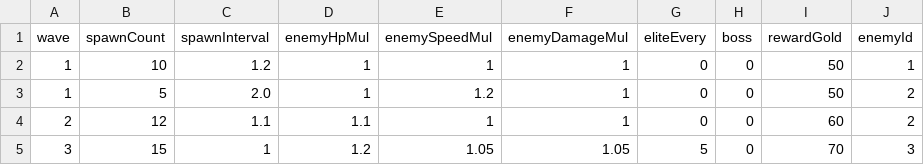
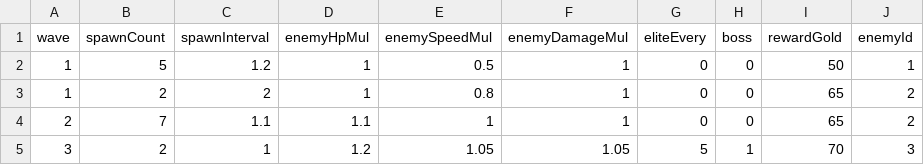
Before and after one commit to msking1125/ProjectFirst, a CSV file: Assets/Project/Data/Wave.csv, drawn as a sheet.

```diff
--- a/Assets/Project/Data/Wave.csv
+++ b/Assets/Project/Data/Wave.csv
@@ -1,5 +1,5 @@
 wave,spawnCount,spawnInterval,enemyHpMul,enemySpeedMul,enemyDamageMul,eliteEvery,boss,rewardGold,enemyId
-1,10,1.2,1,1,1,0,0,50,1
-1,5,2.0,1,1.2,1,0,0,50,2
-2,12,1.1,1.1,1,1,0,0,60,2
-3,15,1,1.2,1.05,1.05,5,0,70,3
+1,5,1.2,1,0.5,1,0,0,50,1
+1,2,2,1,0.8,1,0,0,65,2
+2,7,1.1,1.1,1,1,0,0,65,2
+3,2,1,1.2,1.05,1.05,5,1,70,3
```
Also changed, not shown: 12 other files.
